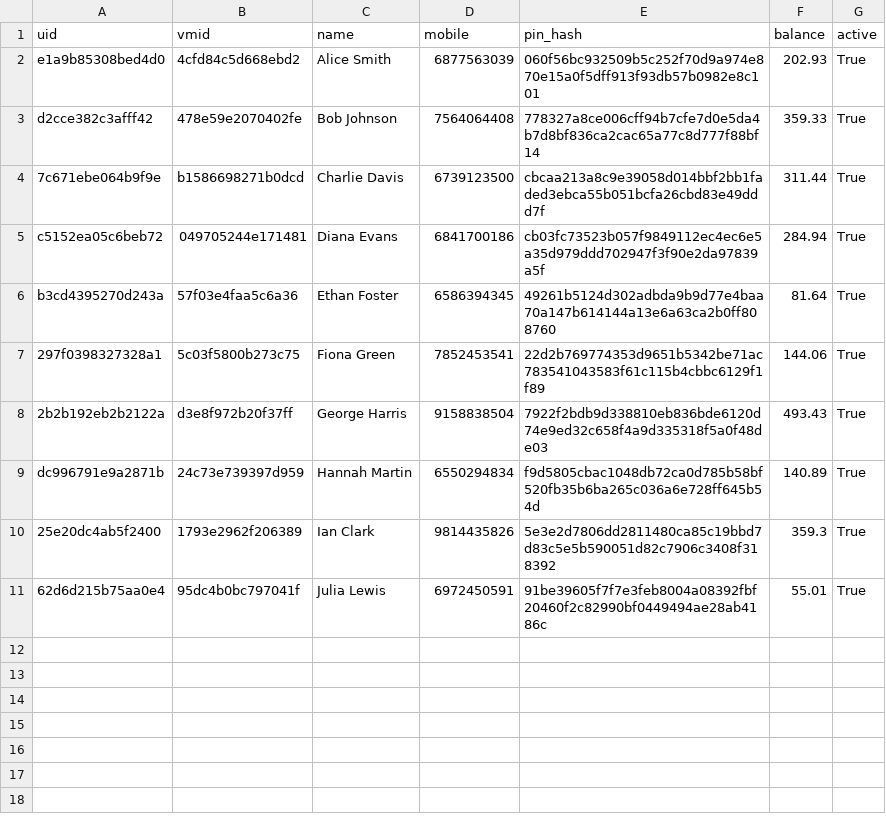
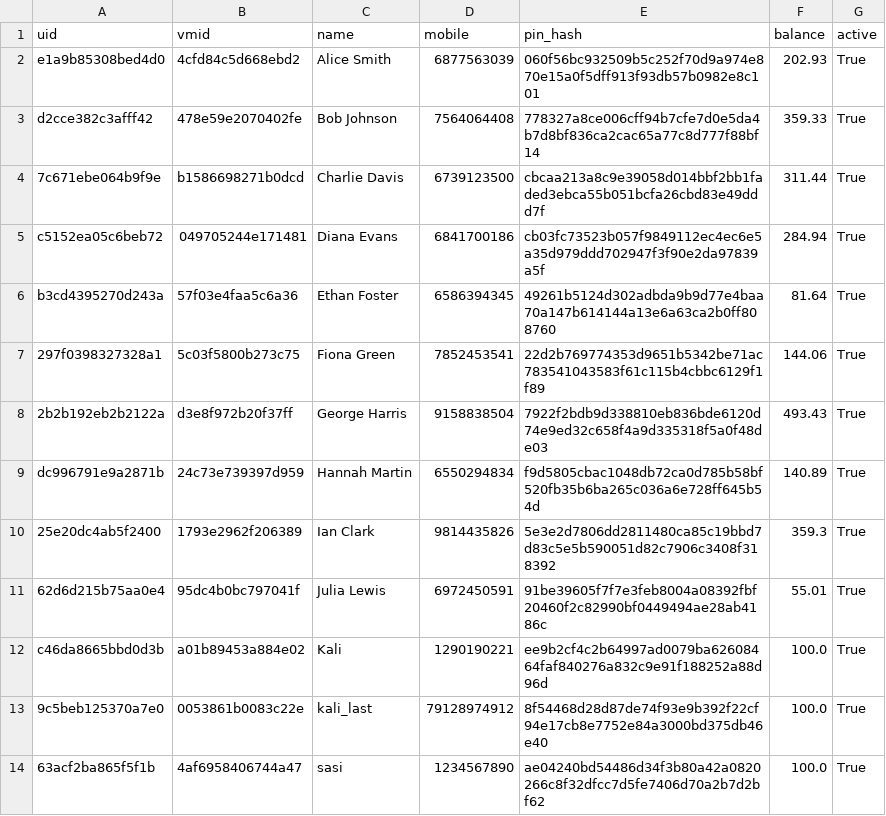
Before and after one commit to sailadachetansurya/cryptoassignment, a CSV file: data/users.csv, drawn as a sheet; the diff names each change by its address in the sheet, - before the commit and + after, or states it on an @@ line.

```diff
--- a/data/users.csv
+++ b/data/users.csv
+row 12: c46da8665bbd0d3b | a01b89453a884e02 | Kali | 1290190221 | ee9b2cf4c2b64997ad0079ba62608464faf840276a832c9e91f188252a88d96d | 100.0 | True
+row 13: 9c5beb125370a7e0 | 0053861b0083c22e | kali_last | 79128974912 | 8f54468d28d87de74f93e9b392f22cf94e17cb8e7752e84a3000bd375db46e40 | 100.0 | True
+row 14: 63acf2ba865f5f1b | 4af6958406744a47 | sasi | 1234567890 | ae04240bd54486d34f3b80a42a0820266c8f32dfcc7d5fe7406d70a2b7d2bf62 | 100.0 | True
```
Also changed, not shown: 25 other files.
